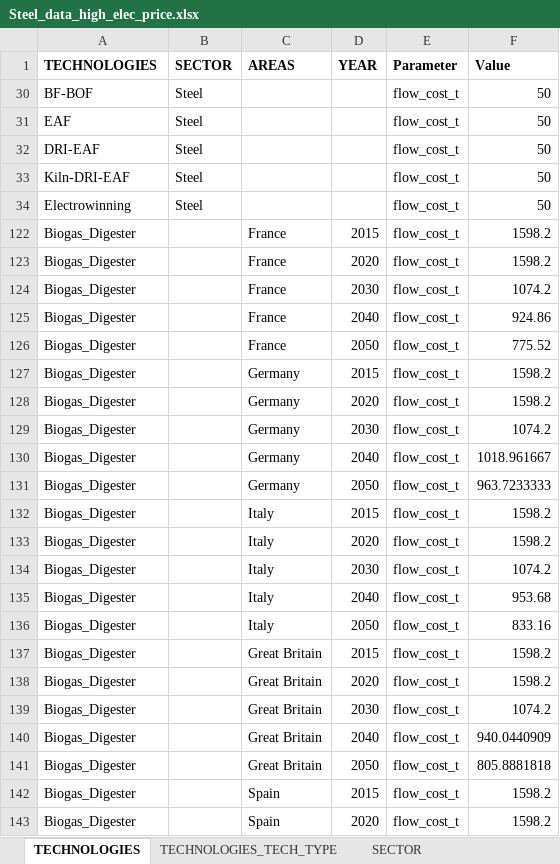
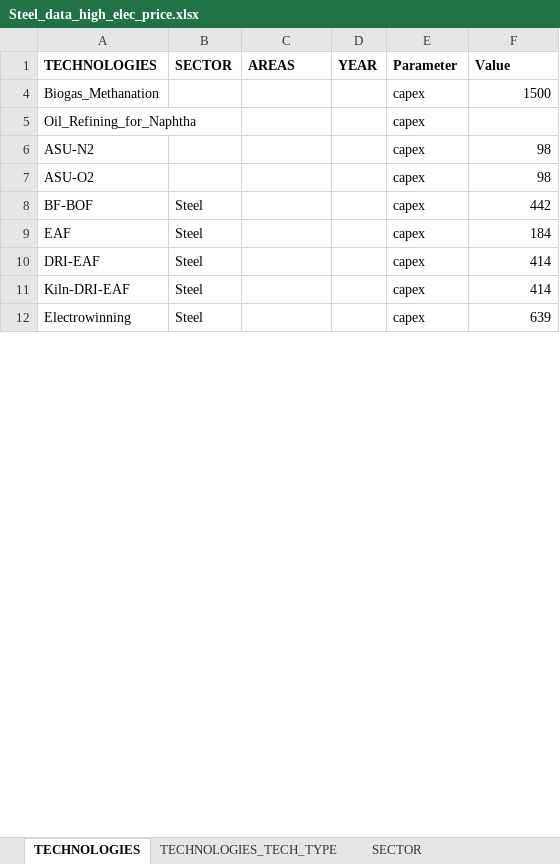
Before and after one commit to qraillard/IND-OPT-model, an Excel workbook: Input data/Steel_data_high_elec_price.xlsx, sheet TECHNOLOGIES, drawn as a sheet; only a part is shown; values as stored, in another font and other column widths than the file's, no borders; table styles not drawn; removed rows and columns are numbered as before the commit, all else as after; the diff covers the shown part only; the diff names each change by its address in the sheet, - before the commit and + after, or states it on an @@ line.

```diff
--- a/Input data/Steel_data_high_elec_price.xlsx (sheet TECHNOLOGIES)
+++ b/Input data/Steel_data_high_elec_price.xlsx (sheet TECHNOLOGIES)
@@ row 4 unhidden: Biogas_Methanation |  |  |  | capex | 1500 @@
@@ row 5 unhidden: Oil_Refining_for_Naphtha |  |  |  | capex @@
@@ row 6 unhidden: ASU-N2 |  |  |  | capex | 98 @@
@@ row 7 unhidden: ASU-O2 |  |  |  | capex | 98 @@
-E8:E12 (Parameter): flow_cost_t
+E8:E12 (Parameter): capex
-F8 (Value): 50
+F8 (Value): 442
-F9 (Value): 50
+F9 (Value): 184
-F10:F11 (Value): 50
+F10:F11 (Value): 414
-F12 (Value): 50
+F12 (Value): 639
@@ row 122 hidden: Biogas_Digester |  | France | 2015 | flow_cost_t | 1598.2 @@
@@ row 123 hidden: Biogas_Digester |  | France | 2020 | flow_cost_t | 1598.2 @@
@@ row 124 hidden: Biogas_Digester |  | France | 2030 | flow_cost_t | 1074.2 @@
@@ row 125 hidden: Biogas_Digester |  | France | 2040 | flow_cost_t | 924.86 @@
@@ row 126 hidden: Biogas_Digester |  | France | 2050 | flow_cost_t | 775.52 @@
@@ row 127 hidden: Biogas_Digester |  | Germany | 2015 | flow_cost_t | 1598.2 @@
@@ row 128 hidden: Biogas_Digester |  | Germany | 2020 | flow_cost_t | 1598.2 @@
@@ row 129 hidden: Biogas_Digester |  | Germany | 2030 | flow_cost_t | 1074.2 @@
@@ row 130 hidden: Biogas_Digester |  | Germany | 2040 | flow_cost_t | 1018.961667 @@
@@ row 131 hidden: Biogas_Digester |  | Germany | 2050 | flow_cost_t | 963.7233333 @@
@@ row 132 hidden: Biogas_Digester |  | Italy | 2015 | flow_cost_t | 1598.2 @@
@@ row 133 hidden: Biogas_Digester |  | Italy | 2020 | flow_cost_t | 1598.2 @@
@@ row 134 hidden: Biogas_Digester |  | Italy | 2030 | flow_cost_t | 1074.2 @@
@@ row 135 hidden: Biogas_Digester |  | Italy | 2040 | flow_cost_t | 953.68 @@
@@ row 136 hidden: Biogas_Digester |  | Italy | 2050 | flow_cost_t | 833.16 @@
@@ row 137 hidden: Biogas_Digester |  | Great Britain | 2015 | flow_cost_t | 1598.2 @@
@@ row 138 hidden: Biogas_Digester |  | Great Britain | 2020 | flow_cost_t | 1598.2 @@
@@ row 139 hidden: Biogas_Digester |  | Great Britain | 2030 | flow_cost_t | 1074.2 @@
@@ row 140 hidden: Biogas_Digester |  | Great Britain | 2040 | flow_cost_t | 940.0440909 @@
@@ row 141 hidden: Biogas_Digester |  | Great Britain | 2050 | flow_cost_t | 805.8881818 @@
@@ row 142 hidden: Biogas_Digester |  | Spain | 2015 | flow_cost_t | 1598.2 @@
@@ row 143 hidden: Biogas_Digester |  | Spain | 2020 | flow_cost_t | 1598.2 @@
```
Also changed, not shown: 18 hidden or unhidden rows elsewhere in this sheet, sheet RESOURCES, sheet TECHNOLOGIES_TECH_TYPE, hidden cells, Input data/Cement_data.xlsx, Input data/Cement_data_high_elec_price.xlsx, 12 other files.
